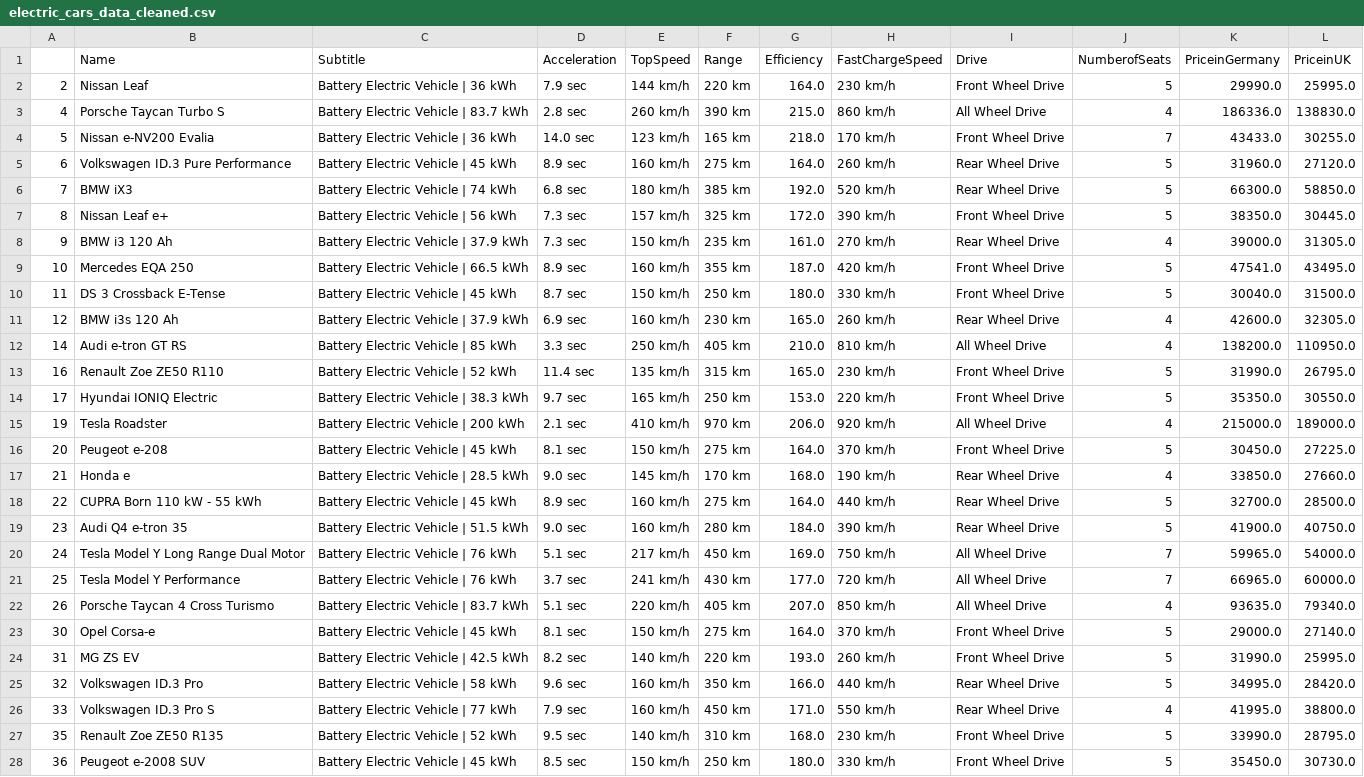
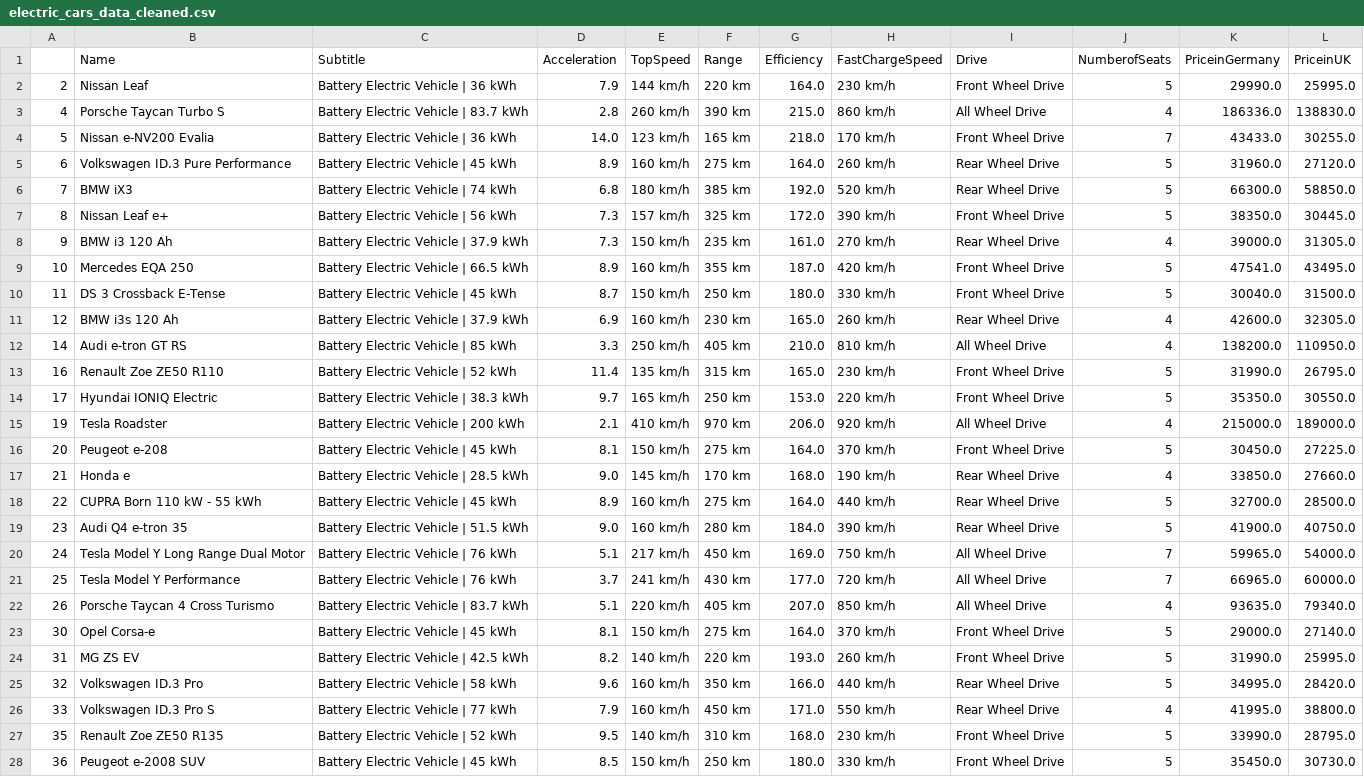
Before and after one commit to smythp/foundations-data-science, a CSV file: data/electric_cars_data_cleaned.csv, drawn as a sheet; only a part is shown; the diff covers the shown part only; the diff names each change by its address in the sheet, - before the commit and + after, or states it on an @@ line.

Commit message:
updated acceleration in electric cars data

```diff
--- a/data/electric_cars_data_cleaned.csv
+++ b/data/electric_cars_data_cleaned.csv
-D2 (Acceleration): 7.9 sec
+D2 (Acceleration): 7.9
-D3 (Acceleration): 2.8 sec
+D3 (Acceleration): 2.8
-D4 (Acceleration): 14.0 sec
+D4 (Acceleration): 14.0
-D5 (Acceleration): 8.9 sec
+D5 (Acceleration): 8.9
-D6 (Acceleration): 6.8 sec
+D6 (Acceleration): 6.8
-D7:D8 (Acceleration): 7.3 sec
+D7:D8 (Acceleration): 7.3
-D9 (Acceleration): 8.9 sec
+D9 (Acceleration): 8.9
-D10 (Acceleration): 8.7 sec
+D10 (Acceleration): 8.7
-D11 (Acceleration): 6.9 sec
+D11 (Acceleration): 6.9
-D12 (Acceleration): 3.3 sec
+D12 (Acceleration): 3.3
-D13 (Acceleration): 11.4 sec
+D13 (Acceleration): 11.4
-D14 (Acceleration): 9.7 sec
+D14 (Acceleration): 9.7
-D15 (Acceleration): 2.1 sec
+D15 (Acceleration): 2.1
-D16 (Acceleration): 8.1 sec
+D16 (Acceleration): 8.1
-D17 (Acceleration): 9.0 sec
+D17 (Acceleration): 9.0
-D18 (Acceleration): 8.9 sec
+D18 (Acceleration): 8.9
-D19 (Acceleration): 9.0 sec
+D19 (Acceleration): 9.0
-D20 (Acceleration): 5.1 sec
+D20 (Acceleration): 5.1
-D21 (Acceleration): 3.7 sec
+D21 (Acceleration): 3.7
-D22 (Acceleration): 5.1 sec
+D22 (Acceleration): 5.1
-D23 (Acceleration): 8.1 sec
+D23 (Acceleration): 8.1
-D24 (Acceleration): 8.2 sec
+D24 (Acceleration): 8.2
-D25 (Acceleration): 9.6 sec
+D25 (Acceleration): 9.6
-D26 (Acceleration): 7.9 sec
+D26 (Acceleration): 7.9
-D27 (Acceleration): 9.5 sec
+D27 (Acceleration): 9.5
-D28 (Acceleration): 8.5 sec
+D28 (Acceleration): 8.5
```
Also changed, not shown: 100 edited cells elsewhere in this file.
